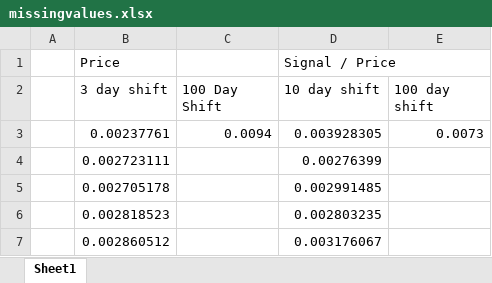
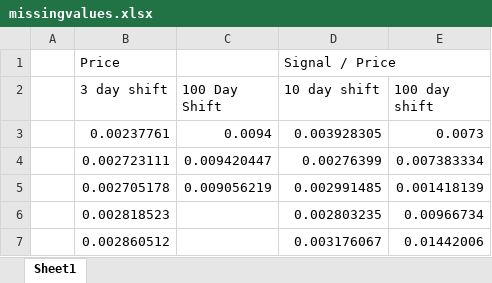
Before and after one commit to jlmorales/stock-market, an Excel workbook: missingvalues.xlsx, sheet Sheet1, drawn as a sheet; values as stored, in another font and other column widths than the file's, no borders; the diff names each change by its address in the sheet, - before the commit and + after, or states it on an @@ line.

Commit message:
updated missing values

```diff
--- a/missingvalues.xlsx (sheet Sheet1)
+++ b/missingvalues.xlsx (sheet Sheet1)
-C4 (100 Day Shift): (empty)
+C4 (100 Day Shift): 0.009420447
-E4 (100 day shift): (empty)
+E4 (100 day shift): 0.007383334
-C5 (100 Day Shift): (empty)
+C5 (100 Day Shift): 0.009056219
-E5 (100 day shift): (empty)
+E5 (100 day shift): 0.001418139
-E6 (100 day shift): (empty)
+E6 (100 day shift): 0.00966734
-E7 (100 day shift): (empty)
+E7 (100 day shift): 0.01442006
```
